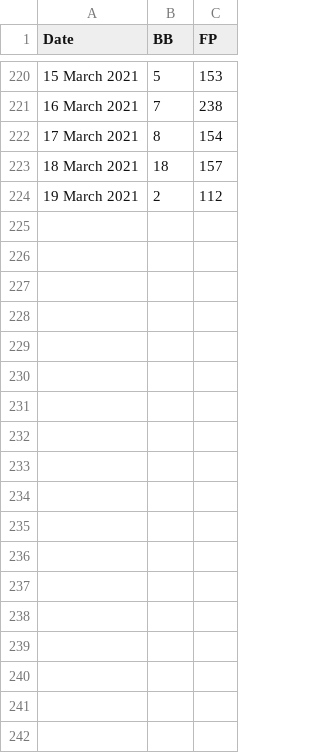
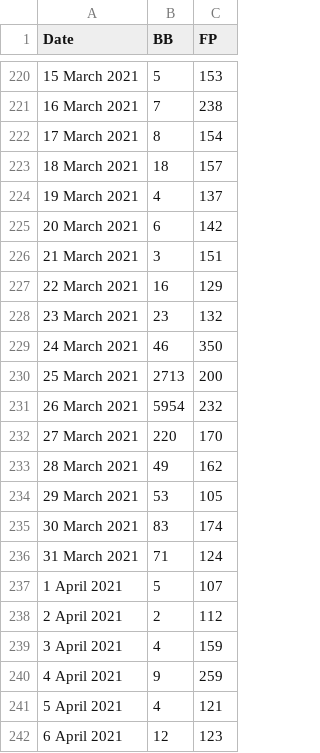
Before and after one commit to shivaniishwar/shivaniishwar.github.io, a CSV file: sites/protest/data/main_tweets.csv, drawn as a sheet; only a part is shown, gaps mark what is left out; the diff covers the shown part only.

```diff
--- a/sites/protest/data/main_tweets.csv
+++ b/sites/protest/data/main_tweets.csv
@@ -223,2 +223,20 @@ Date,BB,FP
 18 March 2021,18,157
-19 March 2021,2,112
+19 March 2021,4,137
+20 March 2021,6,142
+21 March 2021,3,151
+22 March 2021,16,129
+23 March 2021,23,132
+24 March 2021,46,350
+25 March 2021,2713,200
+26 March 2021,5954,232
+27 March 2021,220,170
+28 March 2021,49,162
+29 March 2021,53,105
+30 March 2021,83,174
+31 March 2021,71,124
+1 April 2021,5,107
+2 April 2021,2,112
+3 April 2021,4,159
+4 April 2021,9,259
+5 April 2021,4,121
+6 April 2021,12,123
```
Also changed, not shown: 24 added rows elsewhere in this file, sites/protest/data/protest_count.csv, 10 other files.
